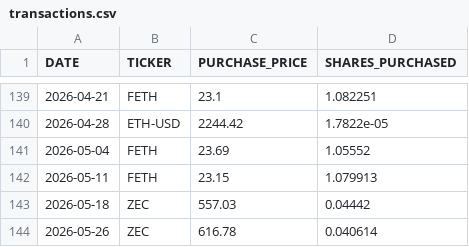
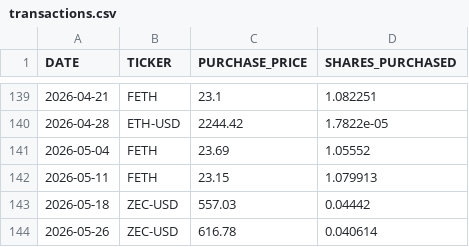
Before and after one commit to craigrow/Simple_Portfolio, a CSV file: portfolios/crypto_portfolio/transactions.csv, drawn as a sheet; only a part is shown, gaps mark what is left out.

Commit message:
Fix ZEC crypto ticker sync

```diff
--- a/portfolios/crypto_portfolio/transactions.csv
+++ b/portfolios/crypto_portfolio/transactions.csv
@@ -142,3 +142,3 @@ DATE,TICKER,PURCHASE_PRICE,SHARES_PURCHASED
 2026-05-11,FETH,23.15,1.079913
-2026-05-18,ZEC,557.03,0.04442
-2026-05-26,ZEC,616.78,0.040614
+2026-05-18,ZEC-USD,557.03,0.04442
+2026-05-26,ZEC-USD,616.78,0.040614
```
Also changed, not shown: 2 other files.
